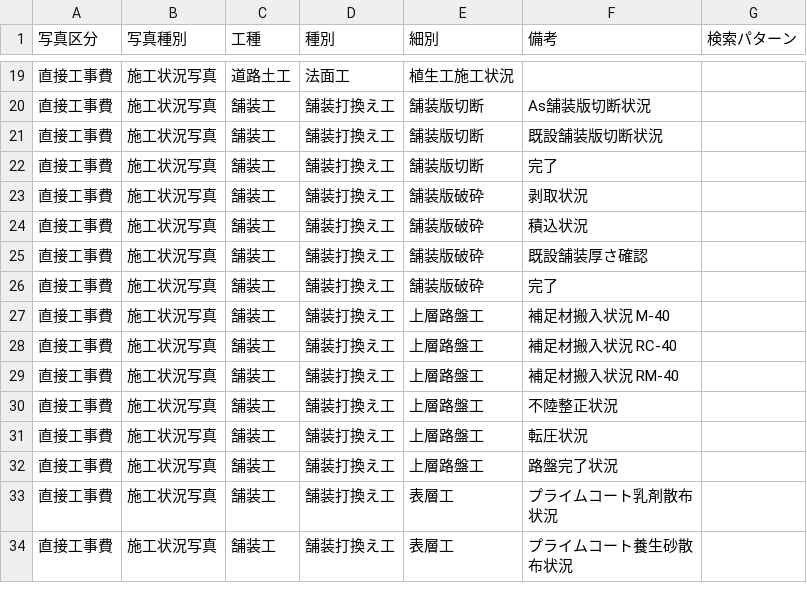
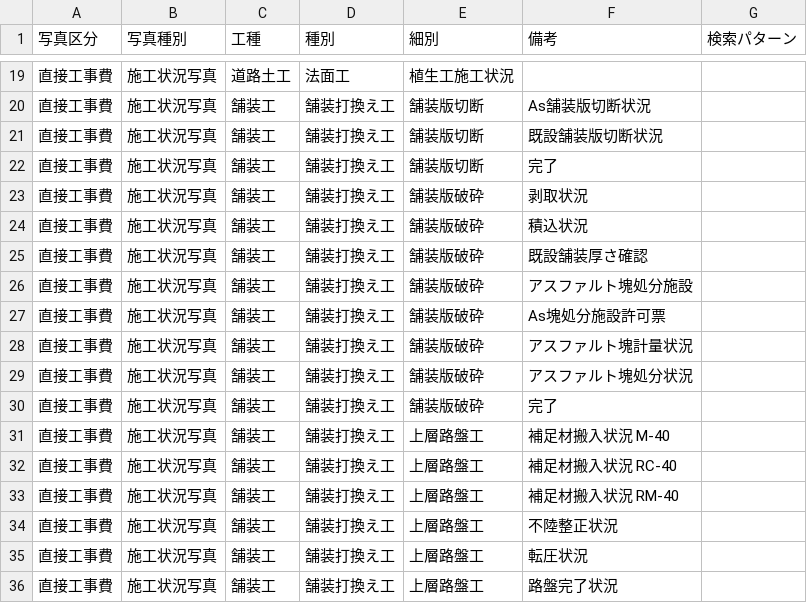
Before and after one commit to YuujiKamura/photo-ai-rust, a CSV file: master/construction_hierarchy.csv, drawn as a sheet; only a part is shown, gaps mark what is left out; the shorter side is filled out with more unchanged rows.

Commit message:
工種階層マスタに舗装版破砕のアスファルト塊処分関連4項目を追加

```diff
--- a/master/construction_hierarchy.csv
+++ b/master/construction_hierarchy.csv
@@ -25,2 +25,6 @@
 "直接工事費","施工状況写真","舗装工","舗装打換え工","舗装版破砕","既設舗装厚さ確認",""
+"直接工事費","施工状況写真","舗装工","舗装打換え工","舗装版破砕","アスファルト塊処分施設",""
+"直接工事費","施工状況写真","舗装工","舗装打換え工","舗装版破砕","As塊処分施設許可票",""
+"直接工事費","施工状況写真","舗装工","舗装打換え工","舗装版破砕","アスファルト塊計量状況",""
+"直接工事費","施工状況写真","舗装工","舗装打換え工","舗装版破砕","アスファルト塊処分状況",""
 "直接工事費","施工状況写真","舗装工","舗装打換え工","舗装版破砕","完了",""
```
